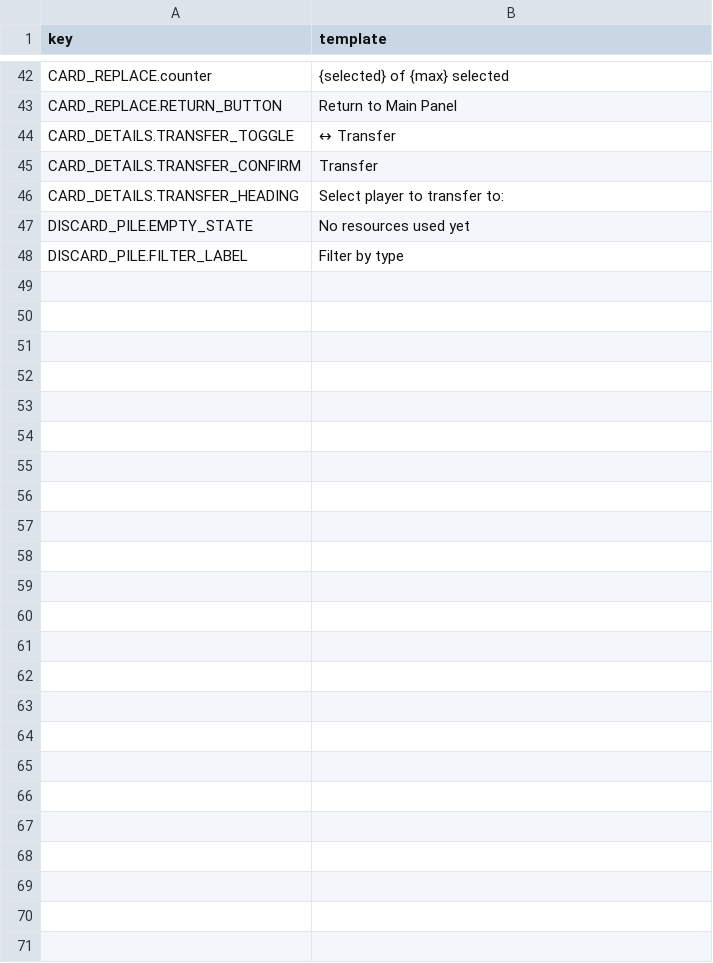
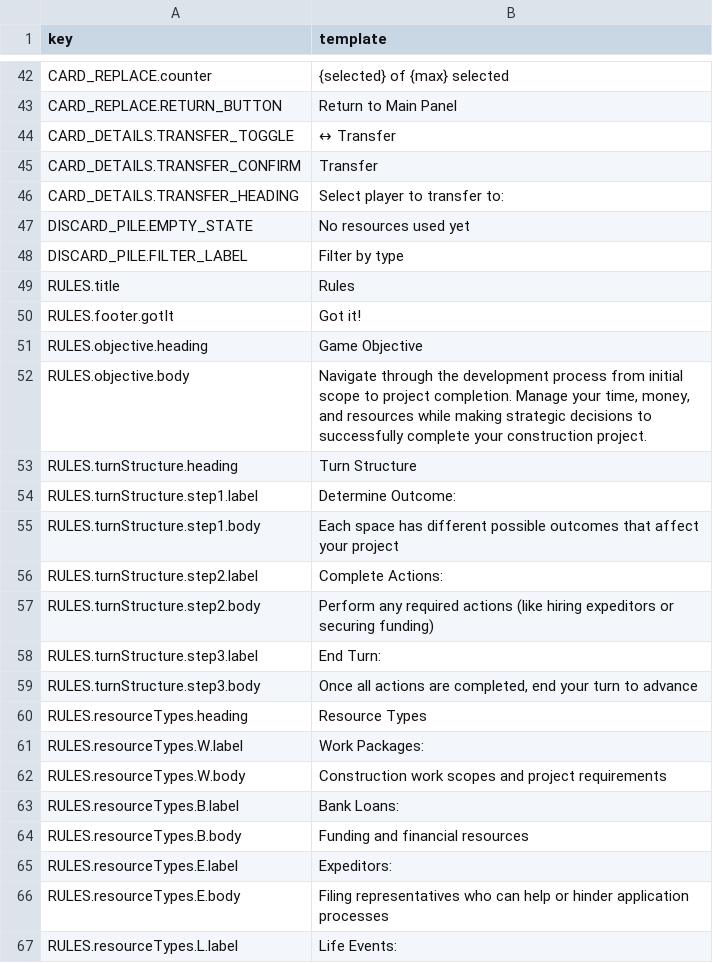
Before and after one commit to tomaszsb/Game_alpha, a CSV file: public/data/CLEAN_FILES/UI_STRINGS.csv, drawn as a sheet; only a part is shown, gaps mark what is left out; the diff covers the shown part only; the diff names each change by its address in the sheet, - before the commit and + after, or states it on an @@ line.

```diff
--- a/public/data/CLEAN_FILES/UI_STRINGS.csv
+++ b/public/data/CLEAN_FILES/UI_STRINGS.csv
+row 49: RULES.title | Rules
+row 50: RULES.footer.gotIt | Got it!
+row 51: RULES.objective.heading | Game Objective
+row 52: RULES.objective.body | Navigate through the development process from initial scope to project completion. Manage your time, money, and resources while making strategic decisions to successfully complete your construction project.
+row 53: RULES.turnStructure.heading | Turn Structure
+row 54: RULES.turnStructure.step1.label | Determine Outcome:
+row 55: RULES.turnStructure.step1.body | Each space has different possible outcomes that affect your project
+row 56: RULES.turnStructure.step2.label | Complete Actions:
+row 57: RULES.turnStructure.step2.body | Perform any required actions (like hiring expeditors or securing funding)
+row 58: RULES.turnStructure.step3.label | End Turn:
+row 59: RULES.turnStructure.step3.body | Once all actions are completed, end your turn to advance
+row 60: RULES.resourceTypes.heading | Resource Types
+row 61: RULES.resourceTypes.W.label | Work Packages:
+row 62: RULES.resourceTypes.W.body | Construction work scopes and project requirements
+row 63: RULES.resourceTypes.B.label | Bank Loans:
+row 64: RULES.resourceTypes.B.body | Funding and financial resources
+row 65: RULES.resourceTypes.E.label | Expeditors:
+row 66: RULES.resourceTypes.E.body | Filing representatives who can help or hinder application processes
+row 67: RULES.resourceTypes.L.label | Life Events:
```
Also changed, not shown: 18 added rows elsewhere in this file, 7 other files.
